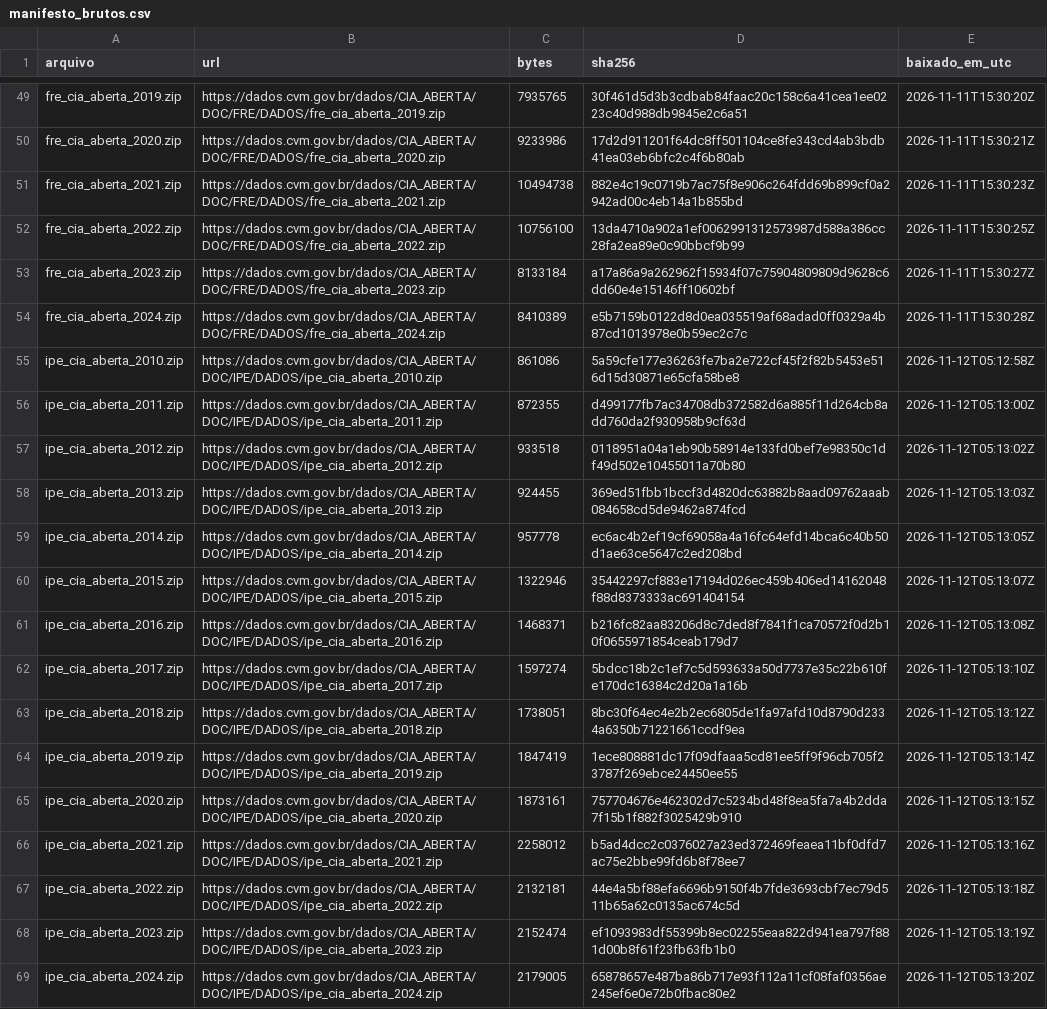
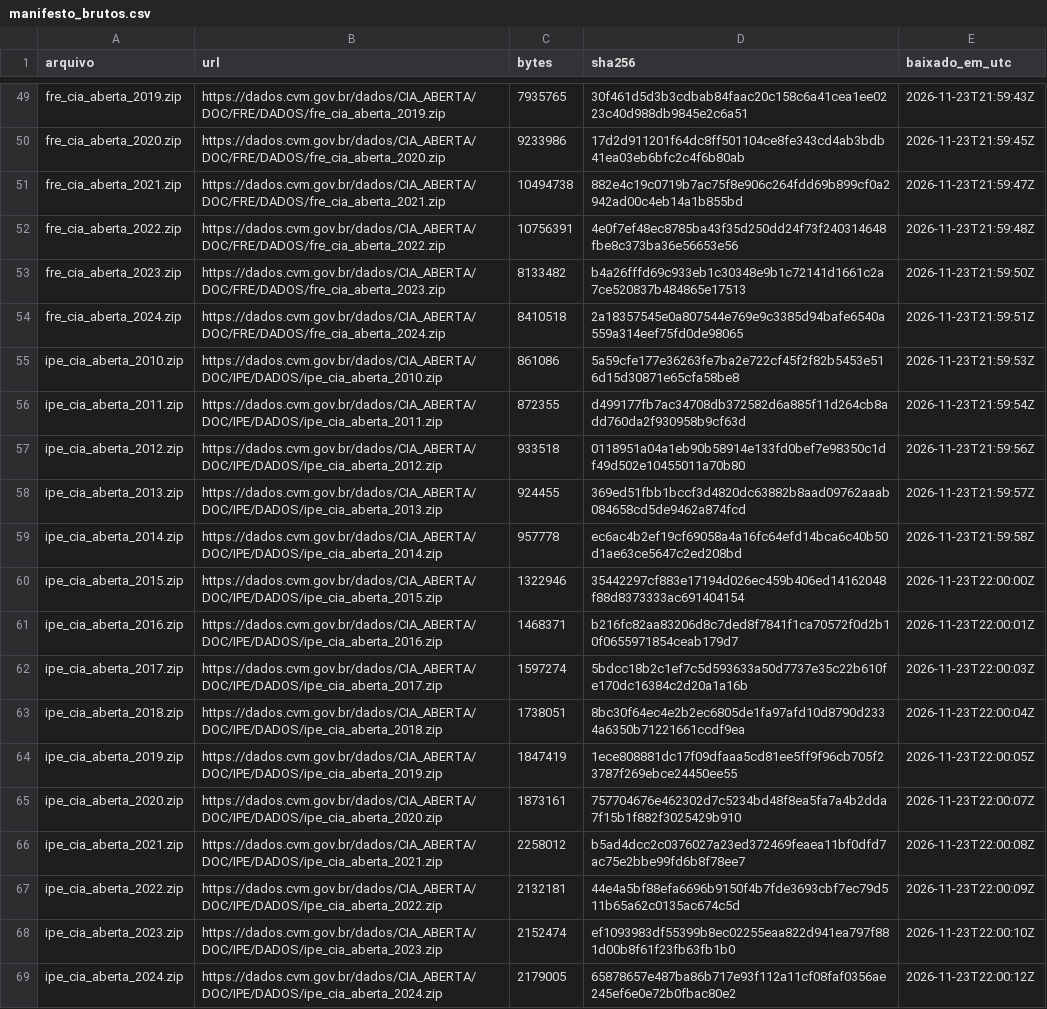
Before and after one commit to robertochiocca/Chiocca-System-, a CSV file: data/manifesto_brutos.csv, drawn as a sheet; only a part is shown, gaps mark what is left out; the diff covers the shown part only; the diff names each change by its address in the sheet, - before the commit and + after, or states it on an @@ line.

```diff
--- a/data/manifesto_brutos.csv
+++ b/data/manifesto_brutos.csv
-E49 (baixado_em_utc): 2026-11-11T15:30:20Z
+E49 (baixado_em_utc): 2026-11-23T21:59:43Z
-E50 (baixado_em_utc): 2026-11-11T15:30:21Z
+E50 (baixado_em_utc): 2026-11-23T21:59:45Z
-E51 (baixado_em_utc): 2026-11-11T15:30:23Z
+E51 (baixado_em_utc): 2026-11-23T21:59:47Z
-C52 (bytes): 10756100
+C52 (bytes): 10756391
-D52 (sha256): 13da4710a902a1ef0062991312573987d588a386cc28fa2ea89e0c90bbcf9b99
+D52 (sha256): 4e0f7ef48ec8785ba43f35d250dd24f73f240314648fbe8c373ba36e56653e56
-E52 (baixado_em_utc): 2026-11-11T15:30:25Z
+E52 (baixado_em_utc): 2026-11-23T21:59:48Z
-C53 (bytes): 8133184
+C53 (bytes): 8133482
-D53 (sha256): a17a86a9a262962f15934f07c75904809809d9628c6dd60e4e15146ff10602bf
+D53 (sha256): b4a26fffd69c933eb1c30348e9b1c72141d1661c2a7ce520837b484865e17513
-E53 (baixado_em_utc): 2026-11-11T15:30:27Z
+E53 (baixado_em_utc): 2026-11-23T21:59:50Z
-C54 (bytes): 8410389
+C54 (bytes): 8410518
-D54 (sha256): e5b7159b0122d8d0ea035519af68adad0ff0329a4b87cd1013978e0b59ec2c7c
+D54 (sha256): 2a18357545e0a807544e769e9c3385d94bafe6540a559a314eef75fd0de98065
-E54 (baixado_em_utc): 2026-11-11T15:30:28Z
+E54 (baixado_em_utc): 2026-11-23T21:59:51Z
-E55 (baixado_em_utc): 2026-11-12T05:12:58Z
+E55 (baixado_em_utc): 2026-11-23T21:59:53Z
-E56 (baixado_em_utc): 2026-11-12T05:13:00Z
+E56 (baixado_em_utc): 2026-11-23T21:59:54Z
-E57 (baixado_em_utc): 2026-11-12T05:13:02Z
+E57 (baixado_em_utc): 2026-11-23T21:59:56Z
-E58 (baixado_em_utc): 2026-11-12T05:13:03Z
+E58 (baixado_em_utc): 2026-11-23T21:59:57Z
-E59 (baixado_em_utc): 2026-11-12T05:13:05Z
+E59 (baixado_em_utc): 2026-11-23T21:59:58Z
-E60 (baixado_em_utc): 2026-11-12T05:13:07Z
+E60 (baixado_em_utc): 2026-11-23T22:00:00Z
-E61 (baixado_em_utc): 2026-11-12T05:13:08Z
+E61 (baixado_em_utc): 2026-11-23T22:00:01Z
-E62 (baixado_em_utc): 2026-11-12T05:13:10Z
+E62 (baixado_em_utc): 2026-11-23T22:00:03Z
-E63 (baixado_em_utc): 2026-11-12T05:13:12Z
+E63 (baixado_em_utc): 2026-11-23T22:00:04Z
-E64 (baixado_em_utc): 2026-11-12T05:13:14Z
+E64 (baixado_em_utc): 2026-11-23T22:00:05Z
-E65 (baixado_em_utc): 2026-11-12T05:13:15Z
+E65 (baixado_em_utc): 2026-11-23T22:00:07Z
-E66 (baixado_em_utc): 2026-11-12T05:13:16Z
+E66 (baixado_em_utc): 2026-11-23T22:00:08Z
-E67 (baixado_em_utc): 2026-11-12T05:13:18Z
+E67 (baixado_em_utc): 2026-11-23T22:00:09Z
-E68 (baixado_em_utc): 2026-11-12T05:13:19Z
+E68 (baixado_em_utc): 2026-11-23T22:00:10Z
-E69 (baixado_em_utc): 2026-11-12T05:13:20Z
+E69 (baixado_em_utc): 2026-11-23T22:00:12Z
```
Also changed, not shown: 66 edited cells elsewhere in this file.
